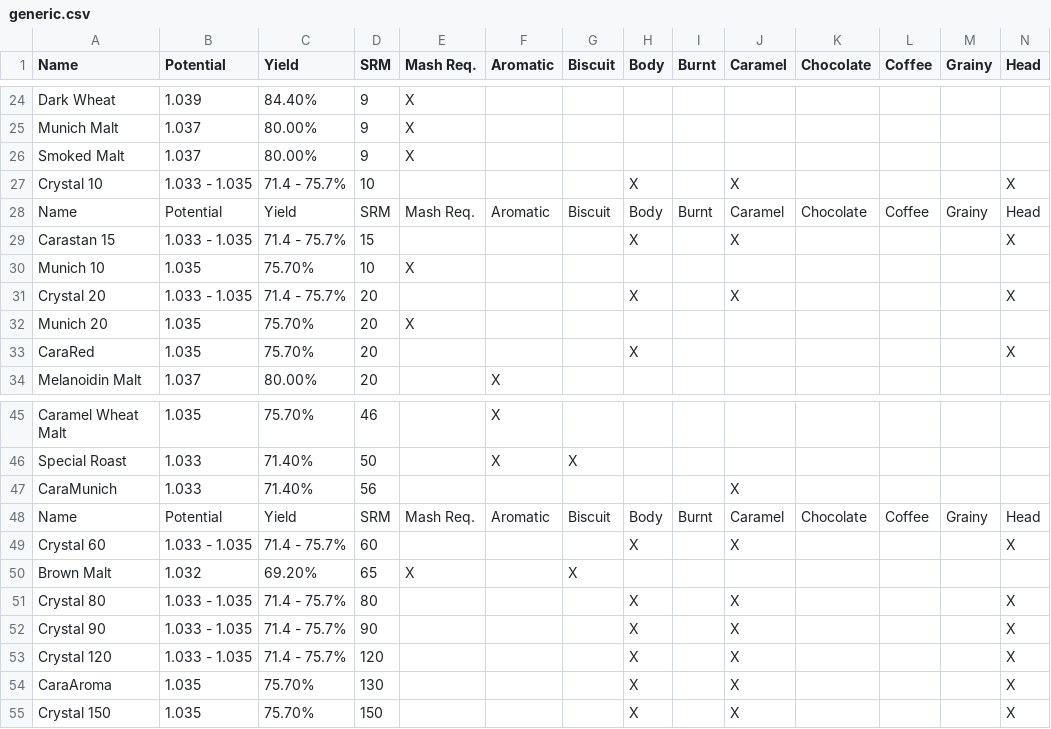
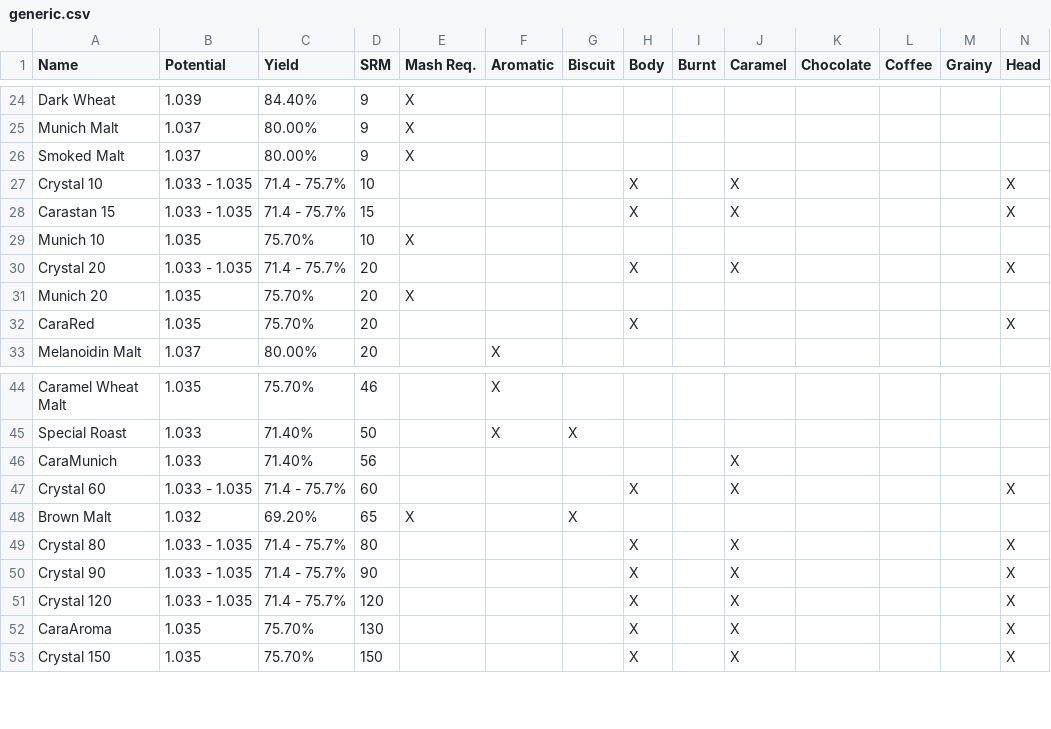
Before and after one commit to beerproto/dataset, a CSV file: malts/generic.csv, drawn as a sheet; only a part is shown, gaps mark what is left out; rows hold the shown columns only; the diff names each change by its address in the sheet, - before the commit and + after, or states it on an @@ line.

Commit message:
clean up data for malts

```diff
--- a/malts/generic.csv
+++ b/malts/generic.csv
-row 28: Name | Potential | Yield | SRM | Mash Req. | Aromatic | Biscuit | Body | Burnt | Caramel | Chocolate | Coffee | Grainy | Head
-row 48: Name | Potential | Yield | SRM | Mash Req. | Aromatic | Biscuit | Body | Burnt | Caramel | Chocolate | Coffee | Grainy | Head
```
Also changed, not shown: 4 other files.
